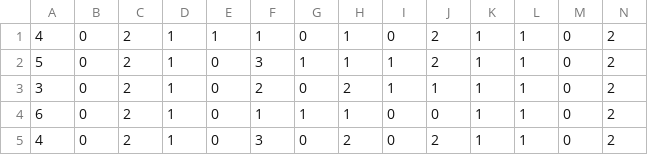
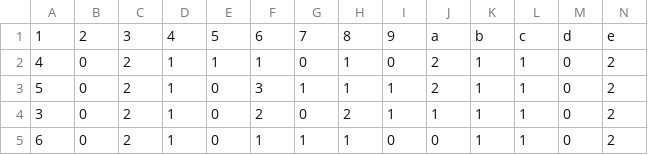
Before and after one commit to KyleRut10/MachineLearning, a CSV file: Project1/Data/soybean-small.csv, drawn as a sheet; only a part is shown; the shorter side is filled out with more unchanged rows; rows hold the shown columns only; the diff names each change by its address in the sheet, - before the commit and + after, or states it on an @@ line.

Commit message:
Added header

```diff
--- a/Project1/Data/soybean-small.csv
+++ b/Project1/Data/soybean-small.csv
+row 1: 1 | 2 | 3 | 4 | 5 | 6 | 7 | 8 | 9 | a | b | c | d | e
```
